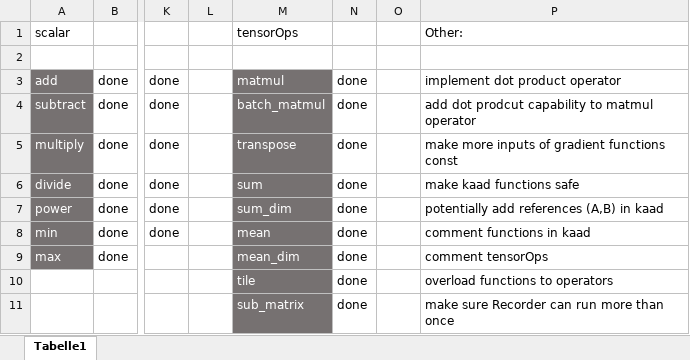
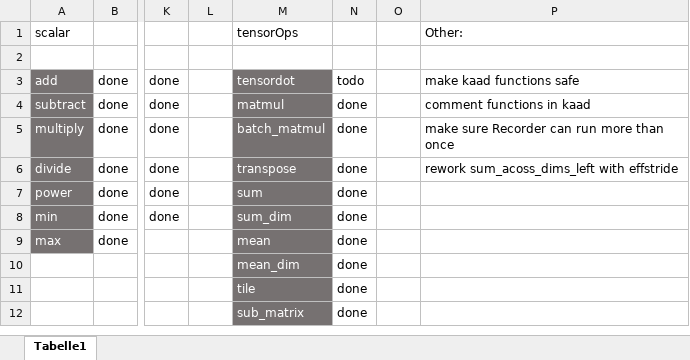
Before and after one commit to felixb419/kaad, an Excel workbook: todo.xlsx, sheet Tabelle1, drawn as a sheet; only a part is shown, gaps mark what is left out; values as stored, in another font and other column widths than the file's, no borders; conditional formats not drawn; addresses are those after the commit; rows hold the shown columns only; the diff names each change by its address in the sheet, - before the commit and + after, or states it on an @@ line.

Commit message:
started implementing tensordot operator

```diff
--- a/todo.xlsx (sheet Tabelle1)
+++ b/todo.xlsx (sheet Tabelle1)
-M3: matmul
+M3: tensordot
-N3: done
+N3: todo
-P3: implement dot product operator
+P3: make kaad functions safe
-M4: batch_matmul
+M4: matmul
-P4: add dot prodcut capability to matmul operator
+P4: comment functions in kaad
-M5: transpose
+M5: batch_matmul
-P5: make more inputs of gradient functions const
+P5: make sure Recorder can run more than once
-M6: sum
+M6: transpose
-P6: make kaad functions safe
+P6: rework sum_acoss_dims_left with effstride
-M7: sum_dim
+M7: sum
-P7: potentially add references (A,B) in kaad
+P7: (empty)
-M8: mean
+M8: sum_dim
-P8: comment functions in kaad
+P8: (empty)
-M9: mean_dim
+M9: mean
-P9: comment tensorOps
+P9: (empty)
+row 10:  |  |  |  | mean_dim | done
-P11: overload functions to operators
+P11: (empty)
-P12: make sure Recorder can run more than once
+P12: (empty)
```
Also changed, not shown: 4 other files.
